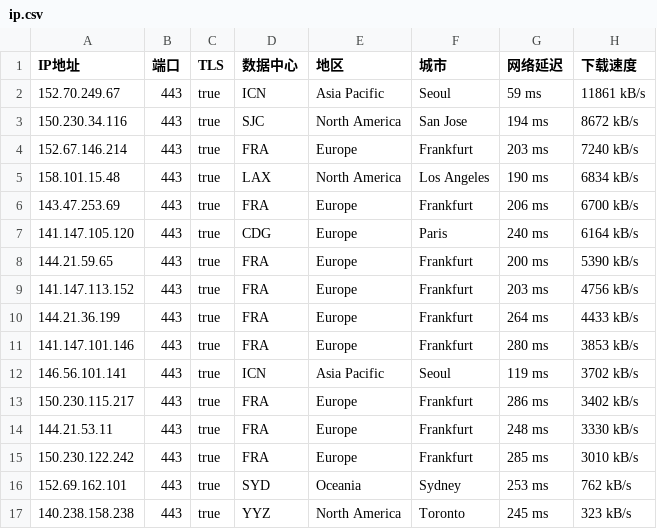
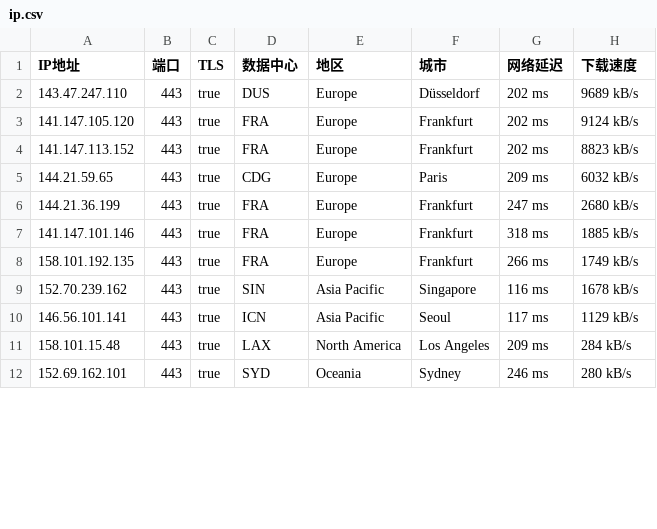
Before and after one commit to ailx1101/Cloudflare-IP-SpeedTest, a CSV file: ip.csv, drawn as a sheet; only a part is shown; the diff covers the shown part only.

Commit message:
update ip.csv

```diff
--- a/ip.csv
+++ b/ip.csv
@@ -1,17 +1,12 @@
 IP地址,端口,TLS,数据中心,地区,城市,网络延迟,下载速度
-152.70.249.67,443,true,ICN,Asia Pacific,Seoul,59 ms,11861 kB/s
-150.230.34.116,443,true,SJC,North America,San Jose,194 ms,8672 kB/s
-152.67.146.214,443,true,FRA,Europe,Frankfurt,203 ms,7240 kB/s
-158.101.15.48,443,true,LAX,North America,Los Angeles,190 ms,6834 kB/s
-143.47.253.69,443,true,FRA,Europe,Frankfurt,206 ms,6700 kB/s
-141.147.105.120,443,true,CDG,Europe,Paris,240 ms,6164 kB/s
-144.21.59.65,443,true,FRA,Europe,Frankfurt,200 ms,5390 kB/s
-141.147.113.152,443,true,FRA,Europe,Frankfurt,203 ms,4756 kB/s
-144.21.36.199,443,true,FRA,Europe,Frankfurt,264 ms,4433 kB/s
-141.147.101.146,443,true,FRA,Europe,Frankfurt,280 ms,3853 kB/s
-146.56.101.141,443,true,ICN,Asia Pacific,Seoul,119 ms,3702 kB/s
-150.230.115.217,443,true,FRA,Europe,Frankfurt,286 ms,3402 kB/s
-144.21.53.11,443,true,FRA,Europe,Frankfurt,248 ms,3330 kB/s
-150.230.122.242,443,true,FRA,Europe,Frankfurt,285 ms,3010 kB/s
-152.69.162.101,443,true,SYD,Oceania,Sydney,253 ms,762 kB/s
-140.238.158.238,443,true,YYZ,North America,Toronto,245 ms,323 kB/s
+143.47.247.110,443,true,DUS,Europe,Düsseldorf,202 ms,9689 kB/s
+141.147.105.120,443,true,FRA,Europe,Frankfurt,202 ms,9124 kB/s
+141.147.113.152,443,true,FRA,Europe,Frankfurt,202 ms,8823 kB/s
+144.21.59.65,443,true,CDG,Europe,Paris,209 ms,6032 kB/s
+144.21.36.199,443,true,FRA,Europe,Frankfurt,247 ms,2680 kB/s
+141.147.101.146,443,true,FRA,Europe,Frankfurt,318 ms,1885 kB/s
+158.101.192.135,443,true,FRA,Europe,Frankfurt,266 ms,1749 kB/s
+152.70.239.162,443,true,SIN,Asia Pacific,Singapore,116 ms,1678 kB/s
+146.56.101.141,443,true,ICN,Asia Pacific,Seoul,117 ms,1129 kB/s
+158.101.15.48,443,true,LAX,North America,Los Angeles,209 ms,284 kB/s
+152.69.162.101,443,true,SYD,Oceania,Sydney,246 ms,280 kB/s
```
Also changed, not shown: 2 added rows, 4 removed rows and 3 edited cells elsewhere in this file.
